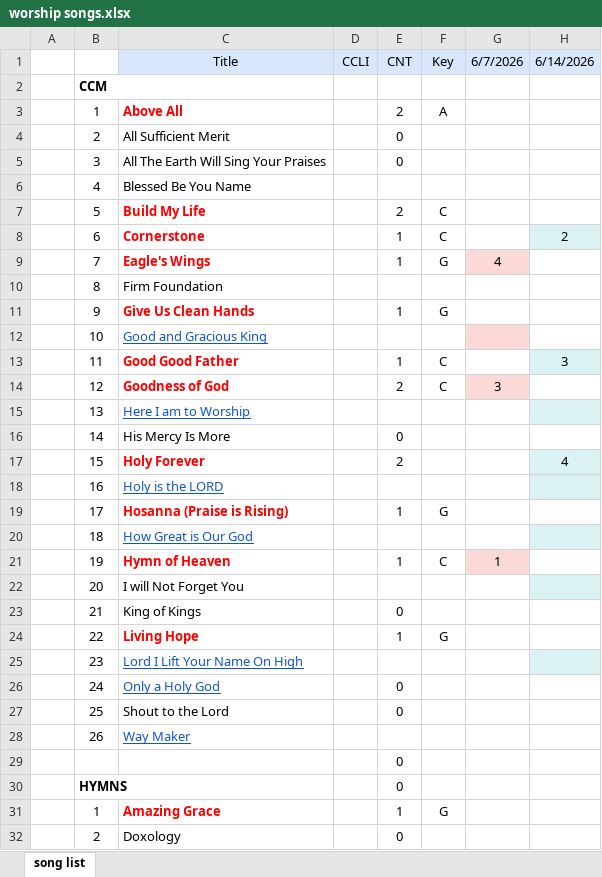
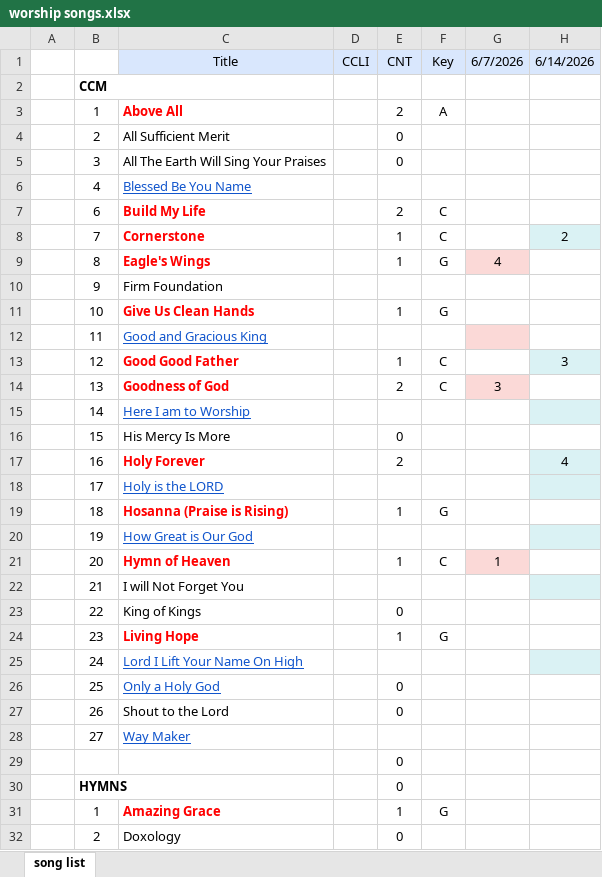
Before and after one commit to kendall412/worship, an Excel workbook: worship songs.xlsx, sheet song list, drawn as a sheet; only a part is shown; values as stored, in another font and other column widths than the file's, no borders; the diff names each change by its address in the sheet, - before the commit and + after, or states it on an @@ line.

```diff
--- a/worship songs.xlsx (sheet song list)
+++ b/worship songs.xlsx (sheet song list)
@@ C6 underline: off → on, text colour: black → #1155CC @@
-B7: 5
+B7: 6
-B8: 6
+B8: 7
-B9: 7
+B9: 8
-B10: 8
+B10: 9
-B11: 9
+B11: 10
-B12: 10
+B12: 11
-B13: 11
+B13: 12
-B14: 12
+B14: 13
-B15: 13
+B15: 14
-B16: 14
+B16: 15
-B17: 15
+B17: 16
-B18: 16
+B18: 17
-B19: 17
+B19: 18
-B20: 18
+B20: 19
-B21: 19
+B21: 20
-B22: 20
+B22: 21
-B23: 21
+B23: 22
-B24: 22
+B24: 23
-B25: 23
+B25: 24
-B26: 24
+B26: 25
-B27: 25
+B27: 26
-B28: 26
+B28: 27
```
Also changed, not shown: 10 other files.
